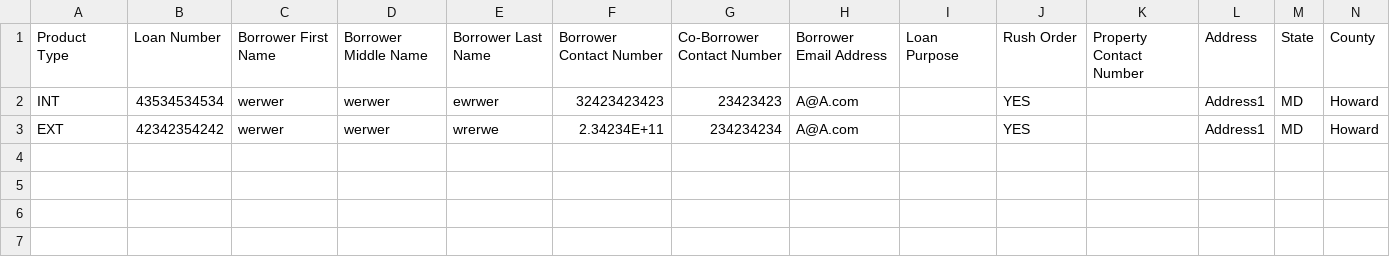
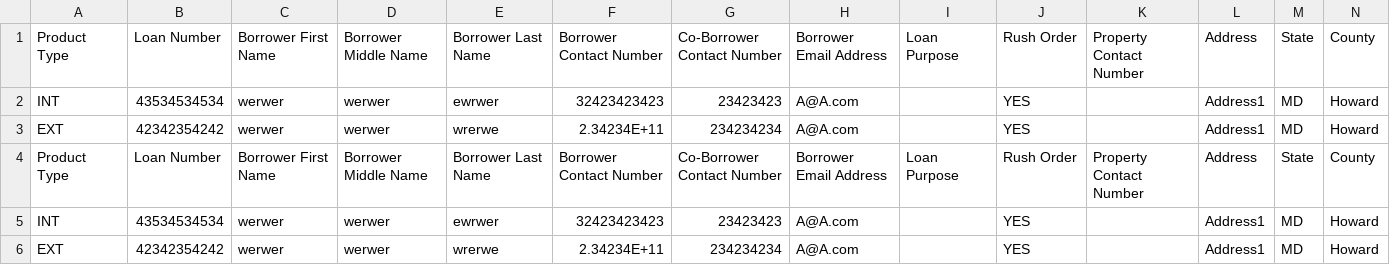
Before and after one commit to rajaram9/sampletest, a CSV file: BulkOrderTemplate.csv, drawn as a sheet; only a part is shown; rows hold the shown columns only; the diff names each change by its address in the sheet, - before the commit and + after, or states it on an @@ line.

Commit message:
ravin update

```diff
--- a/BulkOrderTemplate.csv
+++ b/BulkOrderTemplate.csv
+row 4: Product Type | Loan Number | Borrower First Name | Borrower Middle Name | Borrower Last Name | Borrower Contact Number | Co-Borrower Contact Number | Borrower Email Address | Loan Purpose | Rush Order | Property Contact Number | Address | State | County
+row 5: INT | 43534534534 | werwer | werwer | ewrwer | 32423423423 | 23423423 | A@A.com |  | YES |  | Address1 | MD | Howard
+row 6: EXT | 42342354242 | werwer | werwer | wrerwe | 2.34234E+11 | 234234234 | A@A.com |  | YES |  | Address1 | MD | Howard
```
